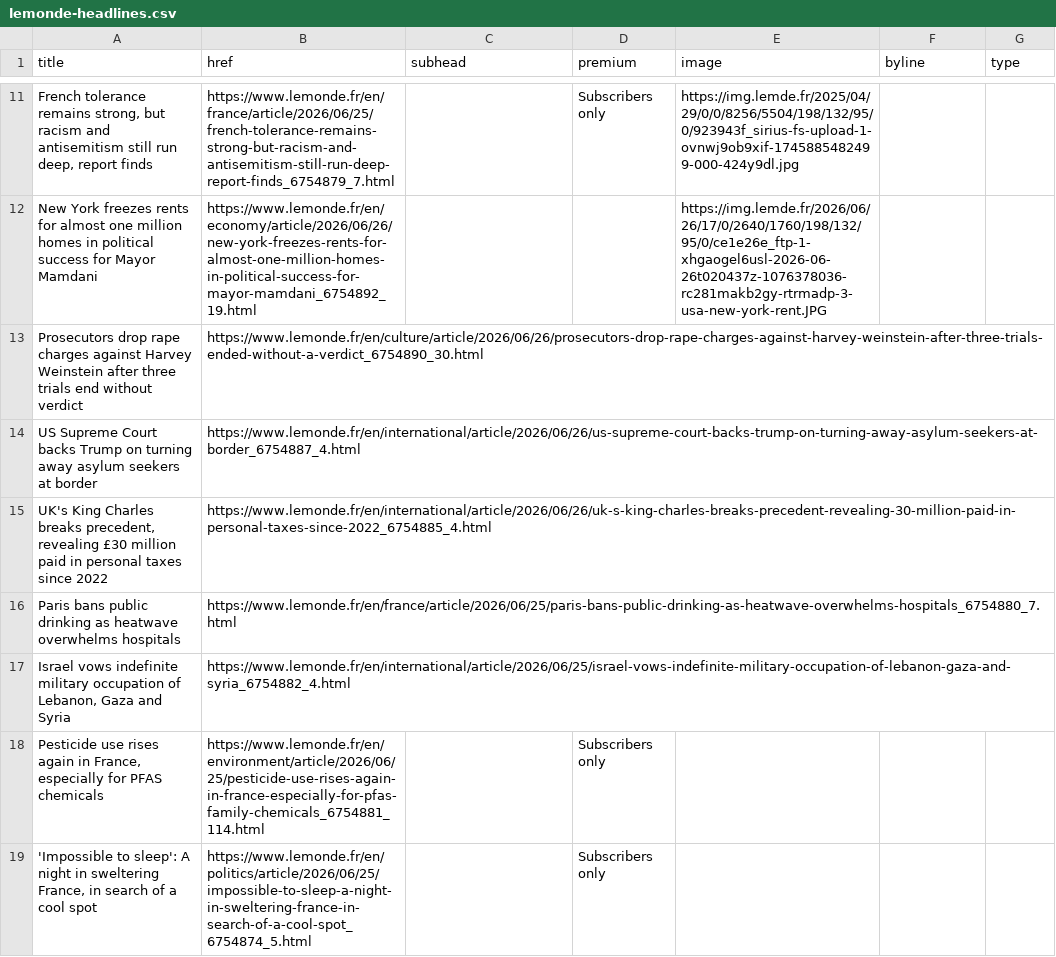
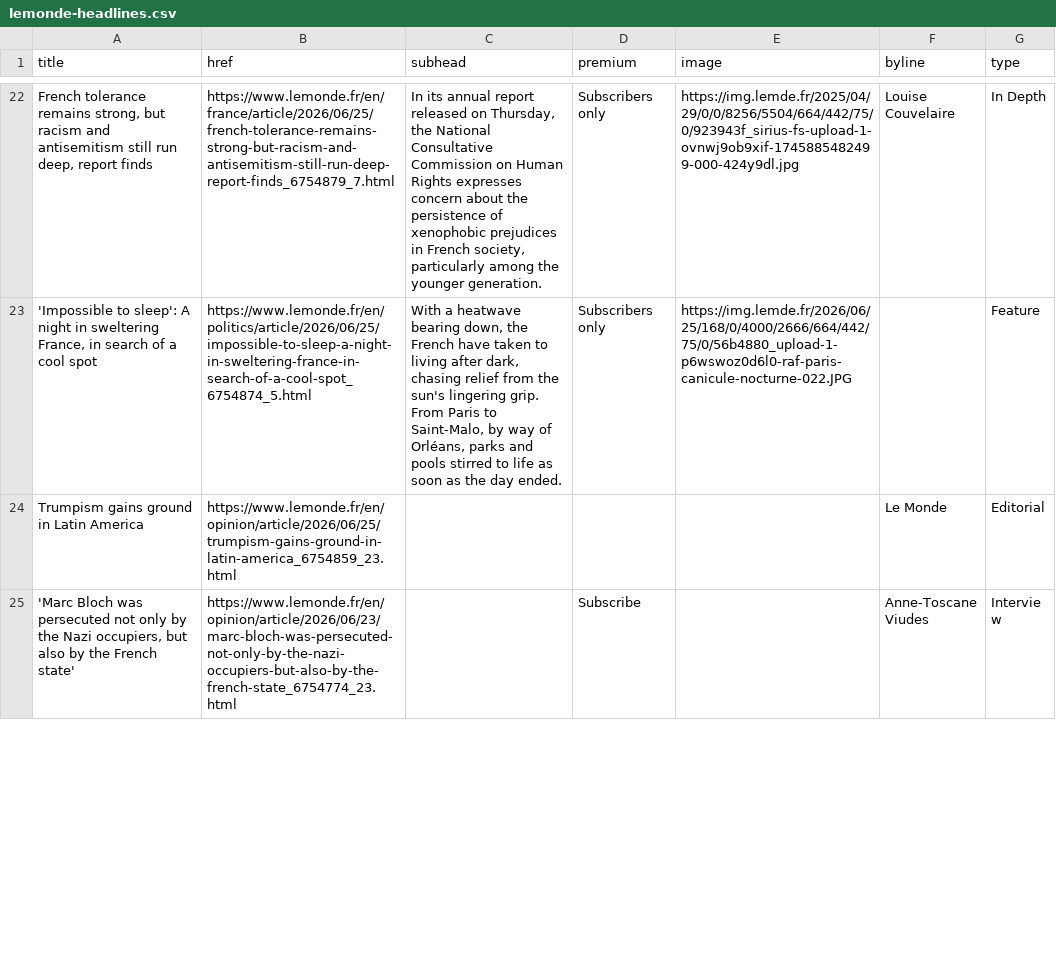
Before and after one commit to nicchoi-29/lede-07-homework-lemonde, a CSV file: lemonde-headlines.csv, drawn as a sheet; only a part is shown, gaps mark what is left out; the shorter side is filled out with more unchanged rows; removed rows and columns are numbered as before the commit, all else as after; the diff covers the shown part only; the diff names each change by its address in the sheet, - before the commit and + after, or states it on an @@ line.

```diff
--- a/lemonde-headlines.csv
+++ b/lemonde-headlines.csv
-C22 (subhead): (empty)
+C22 (subhead): In its annual report released on Thursday, the National Consultative Commission on Human Rights expresses concern about the persistence of xenophobic prejudices in French society, particularly among the younger generation.
-E22 (image): https://img.lemde.fr/2025/04/29/0/0/8256/5504/198/132/95/0/923943f_sirius-fs-upload-1-ovnwj9ob9xif-1745885482499-000-424y9dl.jpg
+E22 (image): https://img.lemde.fr/2025/04/29/0/0/8256/5504/664/442/75/0/923943f_sirius-fs-upload-1-ovnwj9ob9xif-1745885482499-000-424y9dl.jpg
-F22 (byline): (empty)
+F22 (byline): Louise Couvelaire
-G22 (type): (empty)
+G22 (type): In Depth
-row 12: New York freezes rents for almost one million homes in political success for Mayor Mamdani | https://www.lemonde.fr/en/economy/article/2026/06/26/new-york-freezes-rents-for-almost-one-million-homes-in-political-success-for-mayor-mamdani_6754892_19.html |  |  | https://img.lemde.fr/2026/06/26/17/0/2640/1760/198/132/95/0/ce1e26e_ftp-1-xhgaogel6usl-2026-06-26t020437z-1076378036-rc281makb2gy-rtrmadp-3-usa-new-york-rent.JPG
-row 13: Prosecutors drop rape charges against Harvey Weinstein after three trials end without verdict | https://www.lemonde.fr/en/culture/article/2026/06/26/prosecutors-drop-rape-charges-against-harvey-weinstein-after-three-trials-ended-without-a-verdict_6754890_30.html
-row 14: US Supreme Court backs Trump on turning away asylum seekers at border | https://www.lemonde.fr/en/international/article/2026/06/26/us-supreme-court-backs-trump-on-turning-away-asylum-seekers-at-border_6754887_4.html
-row 15: UK's King Charles breaks precedent, revealing £30 million paid in personal taxes since 2022 | https://www.lemonde.fr/en/international/article/2026/06/26/uk-s-king-charles-breaks-precedent-revealing-30-million-paid-in-personal-taxes-since-2022_6754885_4.html
-row 16: Paris bans public drinking as heatwave overwhelms hospitals | https://www.lemonde.fr/en/france/article/2026/06/25/paris-bans-public-drinking-as-heatwave-overwhelms-hospitals_6754880_7.html
-row 17: Israel vows indefinite military occupation of Lebanon, Gaza and Syria | https://www.lemonde.fr/en/international/article/2026/06/25/israel-vows-indefinite-military-occupation-of-lebanon-gaza-and-syria_6754882_4.html
-row 18: Pesticide use rises again in France, especially for PFAS chemicals | https://www.lemonde.fr/en/environment/article/2026/06/25/pesticide-use-rises-again-in-france-especially-for-pfas-family-chemicals_6754881_114.html |  | Subscribers only
-C23 (subhead): (empty)
+C23 (subhead): With a heatwave bearing down, the French have taken to living after dark, chasing relief from the sun's lingering grip. From Paris to Saint-Malo, by way of Orléans, parks and pools stirred to life as soon as the day ended.
-E23 (image): (empty)
+E23 (image): https://img.lemde.fr/2026/06/25/168/0/4000/2666/664/442/75/0/56b4880_upload-1-p6wswoz0d6l0-raf-paris-canicule-nocturne-022.JPG
-G23 (type): (empty)
+G23 (type): Feature
```
Also changed, not shown: 17 added rows, 10 removed rows and 9 edited cells elsewhere in this file.
